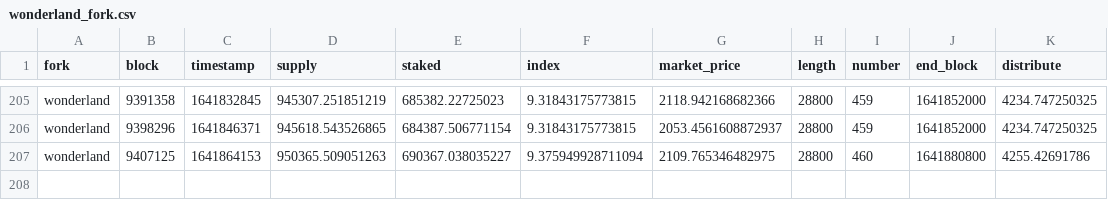
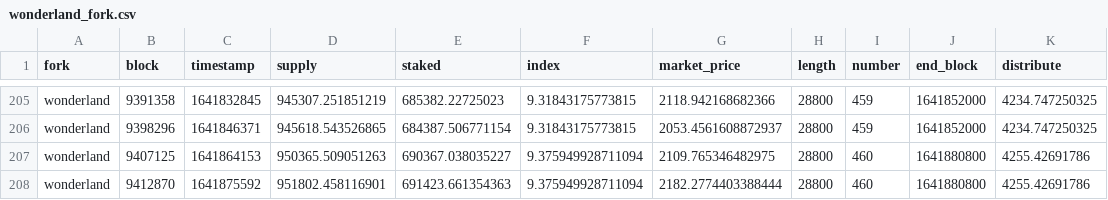
Before and after one commit to Concave-Community/ohm-fork-data, a CSV file: data/wonderland/wonderland_fork.csv, drawn as a sheet; only a part is shown, gaps mark what is left out.

```diff
--- a/data/wonderland/wonderland_fork.csv
+++ b/data/wonderland/wonderland_fork.csv
@@ -207 +207,2 @@ wonderland,9398296,1641846371,945618.543526865,684387.506771154,9.31843175773815
 wonderland,9407125,1641864153,950365.509051263,690367.038035227,9.375949928711094,2109.765346482975,28800,460,1641880800,4255.42691786
+wonderland,9412870,1641875592,951802.458116901,691423.661354363,9.375949928711094,2182.2774403388444,28800,460,1641880800,4255.42691786
```
Also changed, not shown: data/snapshot.csv, data/wonderland/wonderland_bonds.csv, 1 other file.
